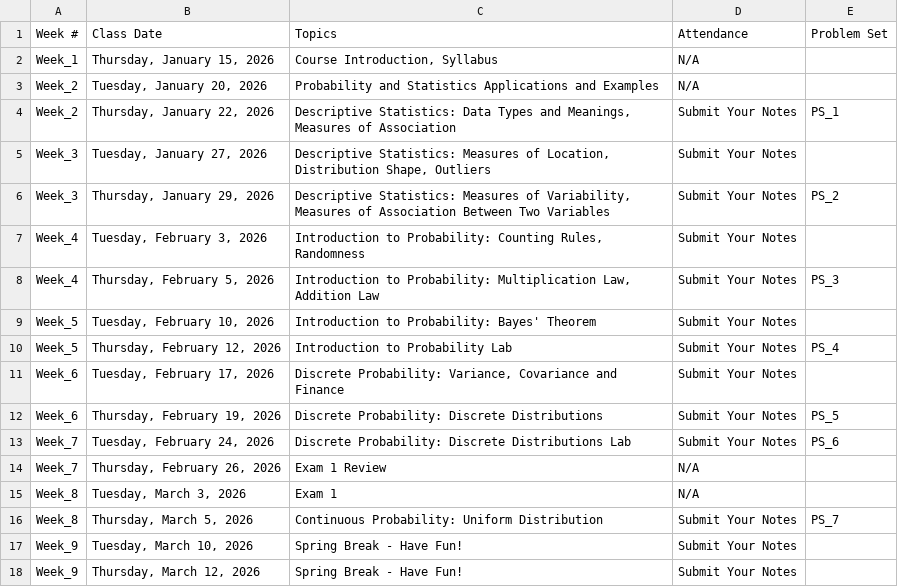
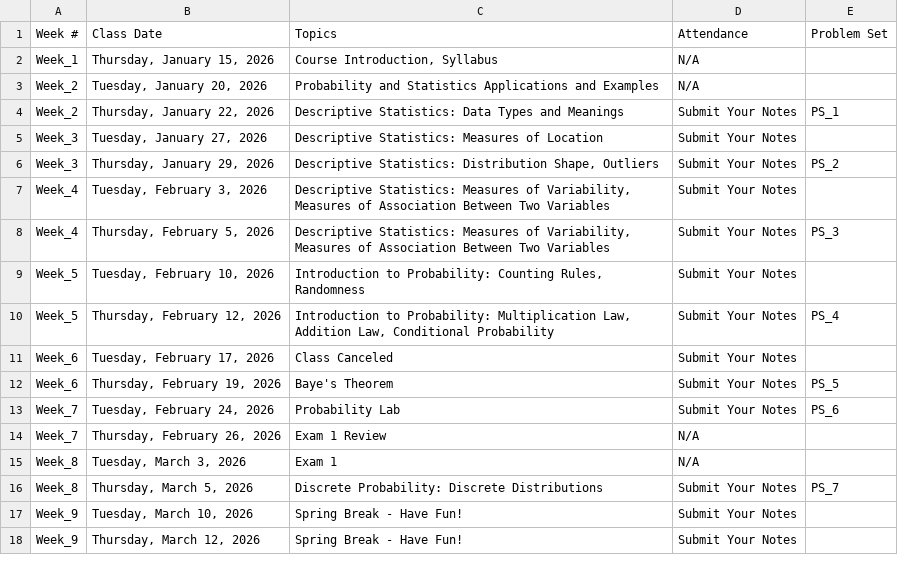
Before and after one commit to IanLiu0313/BAT2301_Spring26, a CSV file: Section123_Schedule.csv, drawn as a sheet; only a part is shown; the diff covers the shown part only.

```diff
--- a/Section123_Schedule.csv
+++ b/Section123_Schedule.csv
@@ -3,15 +3,15 @@ Week_1,"Thursday, January 15, 2026","Course Introduction, Syllabus",N/A,
 Week_2,"Tuesday, January 20, 2026",Probability and Statistics Applications and Examples,N/A,
-Week_2,"Thursday, January 22, 2026","Descriptive Statistics: Data Types and Meanings, Measures of Association",Submit Your Notes,PS_1
-Week_3,"Tuesday, January 27, 2026","Descriptive Statistics: Measures of Location, Distribution Shape, Outliers",Submit Your Notes,
-Week_3,"Thursday, January 29, 2026","Descriptive Statistics: Measures of Variability, Measures of Association Between Two Variables",Submit Your Notes,PS_2
-Week_4,"Tuesday, February 3, 2026","Introduction to Probability: Counting Rules, Randomness",Submit Your Notes,
-Week_4,"Thursday, February 5, 2026","Introduction to Probability: Multiplication Law, Addition Law",Submit Your Notes,PS_3
-Week_5,"Tuesday, February 10, 2026",Introduction to Probability: Bayes' Theorem,Submit Your Notes,
-Week_5,"Thursday, February 12, 2026",Introduction to Probability Lab,Submit Your Notes,PS_4
-Week_6,"Tuesday, February 17, 2026","Discrete Probability: Variance, Covariance and Finance",Submit Your Notes,
-Week_6,"Thursday, February 19, 2026",Discrete Probability: Discrete Distributions,Submit Your Notes,PS_5
-Week_7,"Tuesday, February 24, 2026",Discrete Probability: Discrete Distributions Lab,Submit Your Notes,PS_6
+Week_2,"Thursday, January 22, 2026",Descriptive Statistics: Data Types and Meanings,Submit Your Notes,PS_1
+Week_3,"Tuesday, January 27, 2026",Descriptive Statistics: Measures of Location ,Submit Your Notes,
+Week_3,"Thursday, January 29, 2026","Descriptive Statistics: Distribution Shape, Outliers",Submit Your Notes,PS_2
+Week_4,"Tuesday, February 3, 2026","Descriptive Statistics: Measures of Variability, Measures of Association Between Two Variables",Submit Your Notes,
+Week_4,"Thursday, February 5, 2026","Descriptive Statistics: Measures of Variability, Measures of Association Between Two Variables",Submit Your Notes,PS_3
+Week_5,"Tuesday, February 10, 2026","Introduction to Probability: Counting Rules, Randomness",Submit Your Notes,
+Week_5,"Thursday, February 12, 2026","Introduction to Probability: Multiplication Law, Addition Law, Conditional Probability",Submit Your Notes,PS_4
+Week_6,"Tuesday, February 17, 2026",Class Canceled,Submit Your Notes,
+Week_6,"Thursday, February 19, 2026",Baye's Theorem,Submit Your Notes,PS_5
+Week_7,"Tuesday, February 24, 2026",Probability Lab,Submit Your Notes,PS_6
 Week_7,"Thursday, February 26, 2026",Exam 1 Review,N/A,
 Week_8,"Tuesday, March 3, 2026",Exam 1,N/A,
-Week_8,"Thursday, March 5, 2026",Continuous Probability: Uniform Distribution,Submit Your Notes,PS_7
+Week_8,"Thursday, March 5, 2026",Discrete Probability: Discrete Distributions,Submit Your Notes,PS_7
 Week_9,"Tuesday, March 10, 2026",Spring Break - Have Fun!,Submit Your Notes,
```
Also changed, not shown: 11 edited cells elsewhere in this file, Section4_Schedule.csv, 3 other files.
